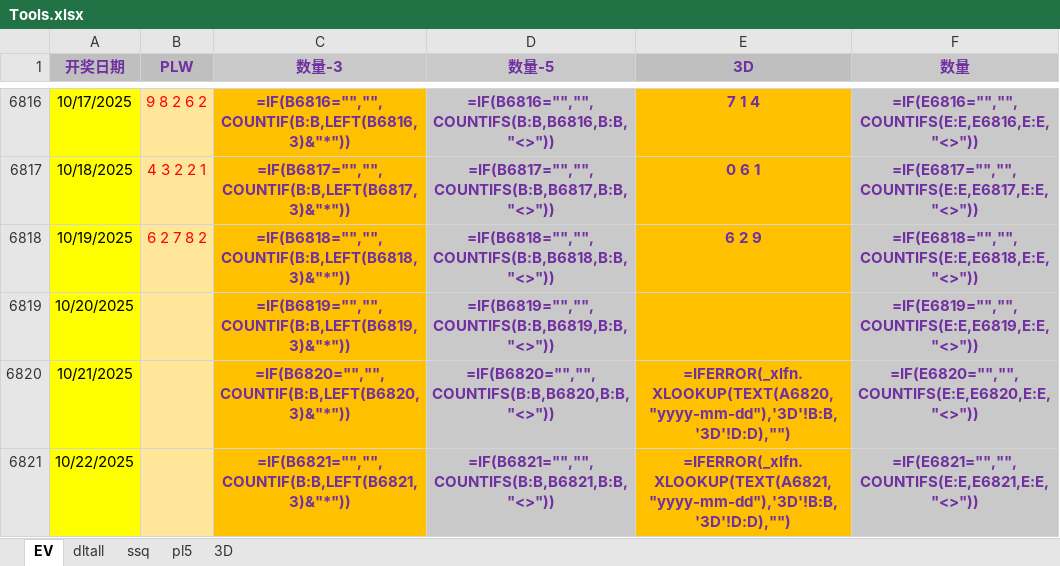
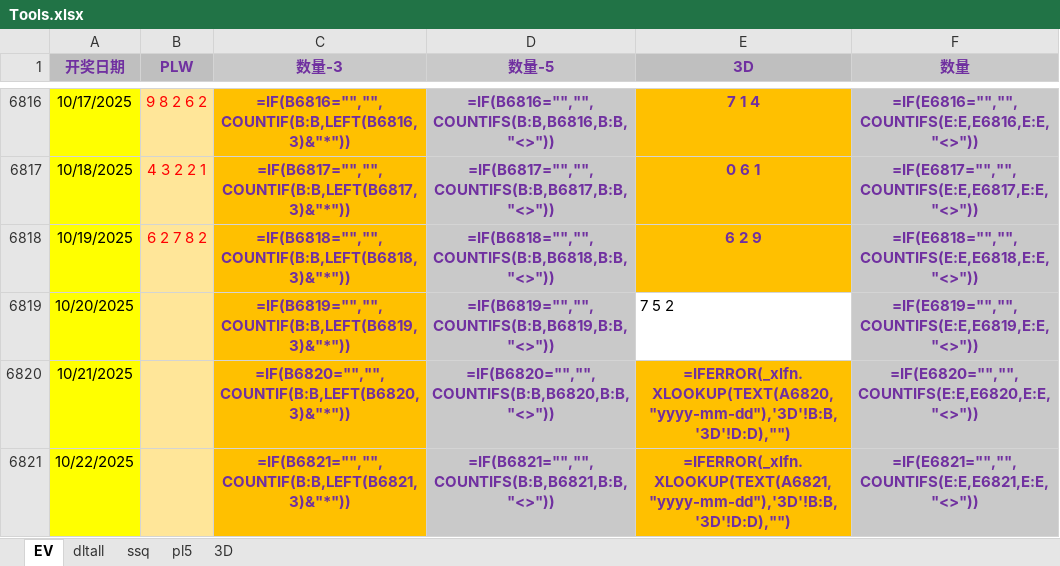
Before and after one commit to cloudplains/jnsj, an Excel workbook: Tools.xlsx, sheet EV, drawn as a sheet; only a part is shown, gaps mark what is left out; values as stored, in another font and other column widths than the file's, no borders; formulas without a stored value are shown as written; the diff names each change by its address in the sheet, - before the commit and + after, or states it on an @@ line.

```diff
--- a/Tools.xlsx (sheet EV)
+++ b/Tools.xlsx (sheet EV)
-E6819 (3D): (empty)
+E6819 (3D): 7 5 2
-E6819 fill: #FFC000
+E6819 fill: none
```
Also changed, not shown: sheet 3D.
